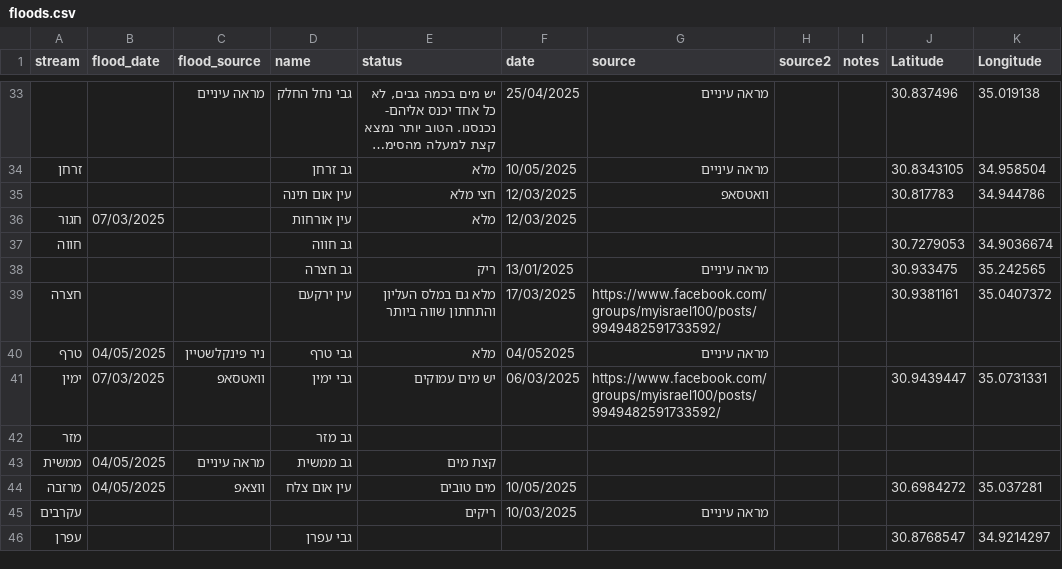
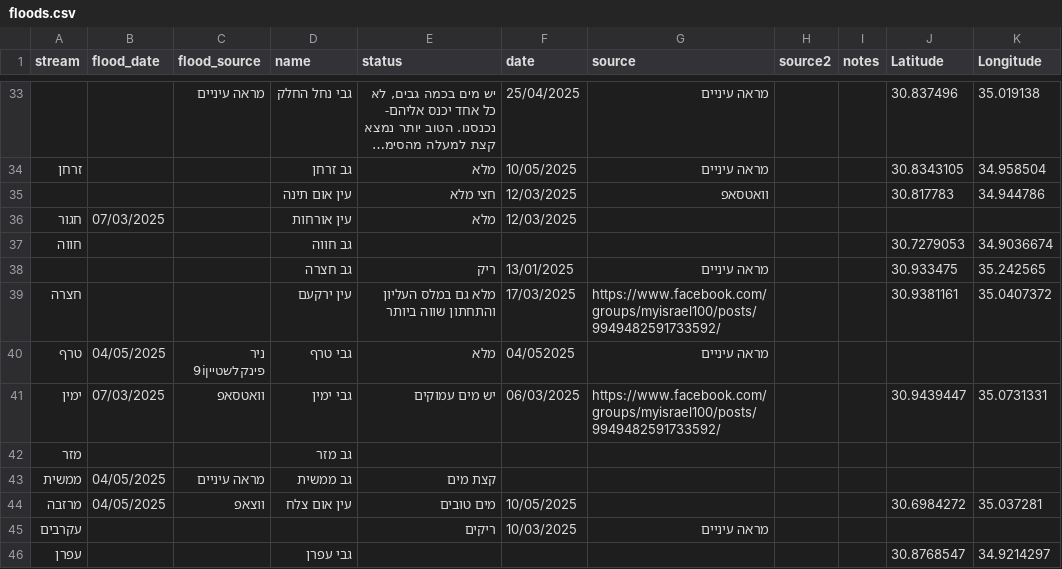
Before and after one commit to amiad/IHMGeoJSONWaterholes, a CSV file: floods.csv, drawn as a sheet; only a part is shown, gaps mark what is left out; long unchanged cells end in ….

Commit message:
update source.geojson 2025-05-13-18:24

```diff
--- a/floods.csv
+++ b/floods.csv
@@ -39,3 +39,3 @@ stream,flood_date,flood_source,name,status,date,source,source2,notes,Latitude,Lo
 חצרה,,,עין ירקעם,מלא גם במלס העליון והתחתון שווה ביותר,17/03/2025,https://www.facebook.com/groups/myisrael100/posts/9949482591733592/,,,30.9381161,35.0407372
-טרף,04/05/2025,ניר פינקלשטיין,גבי טרף,מלא,04/052025,מראה עיניים,,,,
+טרף,04/05/2025,ניר פינקלשטיין9i,גבי טרף,מלא,04/052025,מראה עיניים,,,,
 ימין,07/03/2025,וואטסאפ ,גבי ימין,יש מים עמוקים,06/03/2025,https://www.facebook.com/groups/myisrael100/posts/9949482591733592/,,,30.9439447,35.0731331
```
